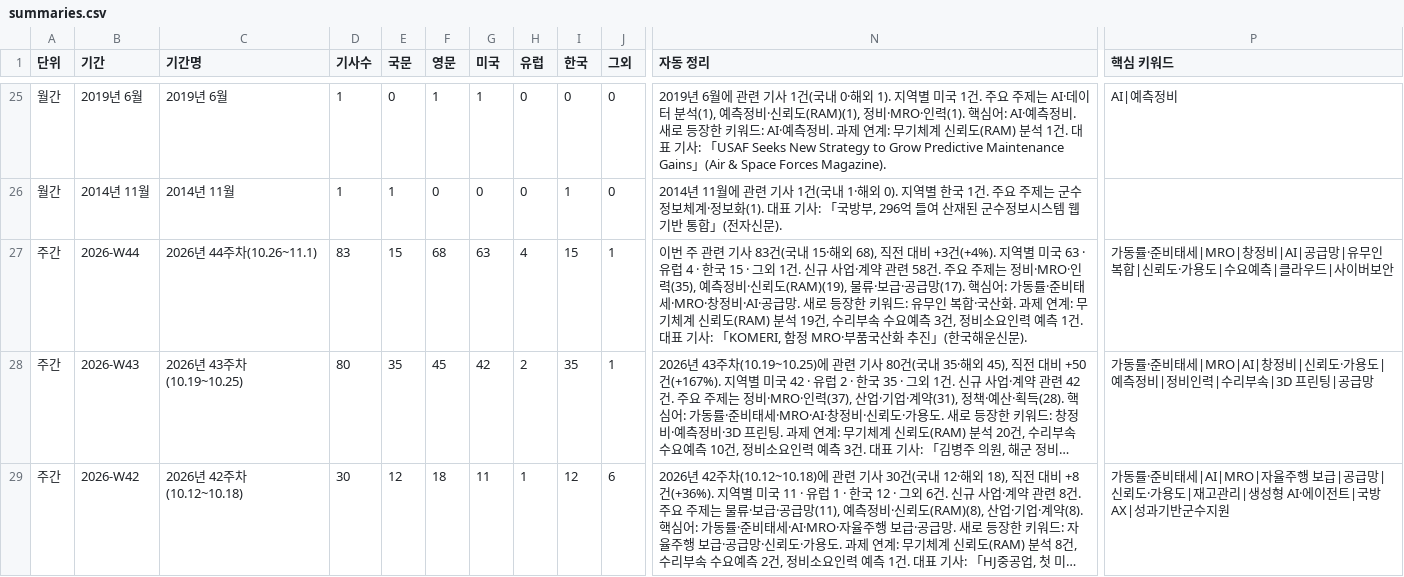
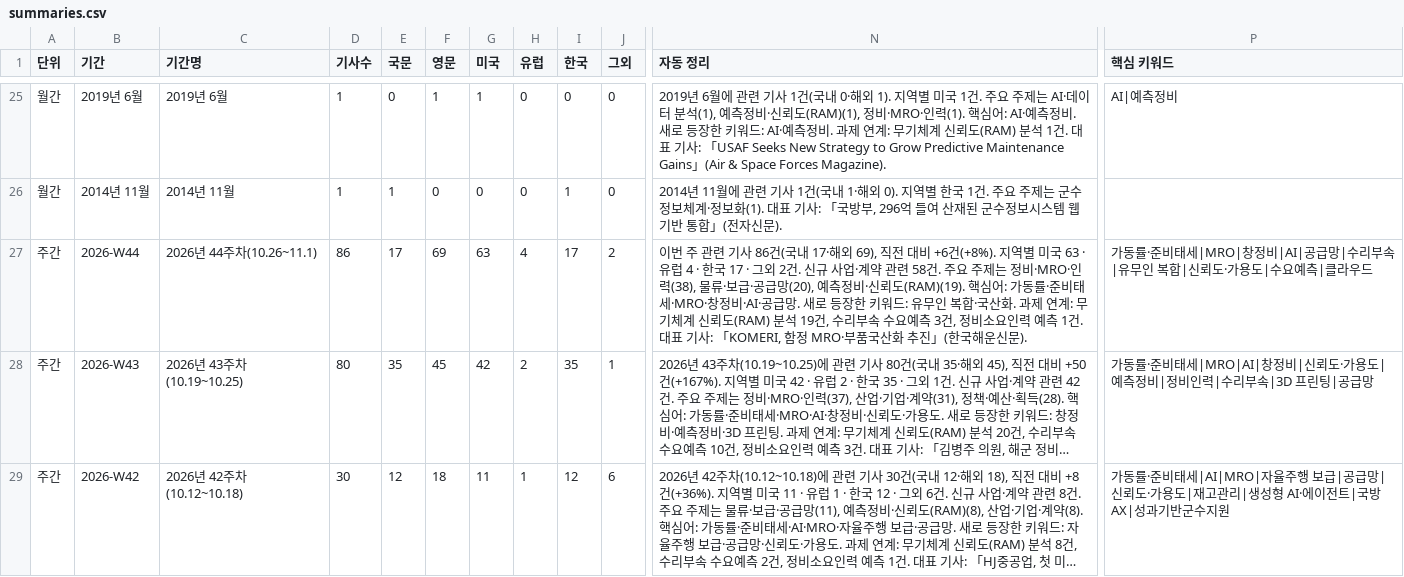
Before and after one commit to JaewoonAhn-HRnews/Logistics-Information-System, a CSV file: data/export/summaries.csv, drawn as a sheet; only a part is shown, gaps mark what is left out; long unchanged cells end in …; the diff covers the shown part only; the diff names each change by its address in the sheet, - before the commit and + after, or states it on an @@ line.

```diff
--- a/data/export/summaries.csv
+++ b/data/export/summaries.csv
-D27 (기사수): 83
+D27 (기사수): 86
-E27 (국문): 15
+E27 (국문): 17
-F27 (영문): 68
+F27 (영문): 69
-I27 (한국): 15
+I27 (한국): 17
-J27 (그외): 1
+J27 (그외): 2
-N27 (자동 정리): …기사 83건(국내 15·해외 68), 직전 대비 +3건(+4%). 지역별 미국 63 · 유럽 4 · 한국 15 · 그외 1건. 신규 사업·계약 관련 58건. 주요 주제는 정비·MRO·인력(35), 예측정비·신뢰도(RAM)(19), 물류·보급·공급망(17). 핵심어:…
+N27 (자동 정리): …기사 86건(국내 17·해외 69), 직전 대비 +6건(+8%). 지역별 미국 63 · 유럽 4 · 한국 17 · 그외 2건. 신규 사업·계약 관련 58건. 주요 주제는 정비·MRO·인력(38), 물류·보급·공급망(20), 예측정비·신뢰도(RAM)(19). 핵심어:…
-P27 (핵심 키워드): …공급망|유무인 복합|신뢰도·가용도|수요예측|클라우드|사이버보안
+P27 (핵심 키워드): …공급망|수리부속|유무인 복합|신뢰도·가용도|수요예측|클라우드
```
Also changed, not shown: 30 edited cells elsewhere in this file, data/export/articles.csv, 9 other files.
